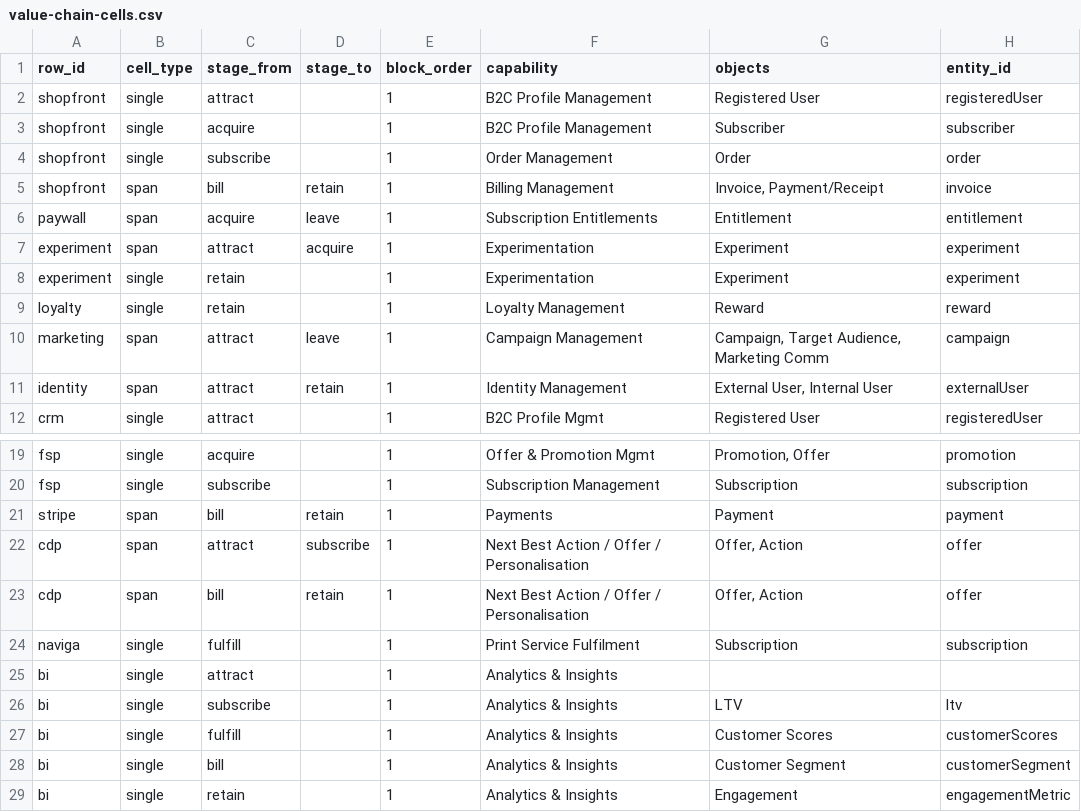
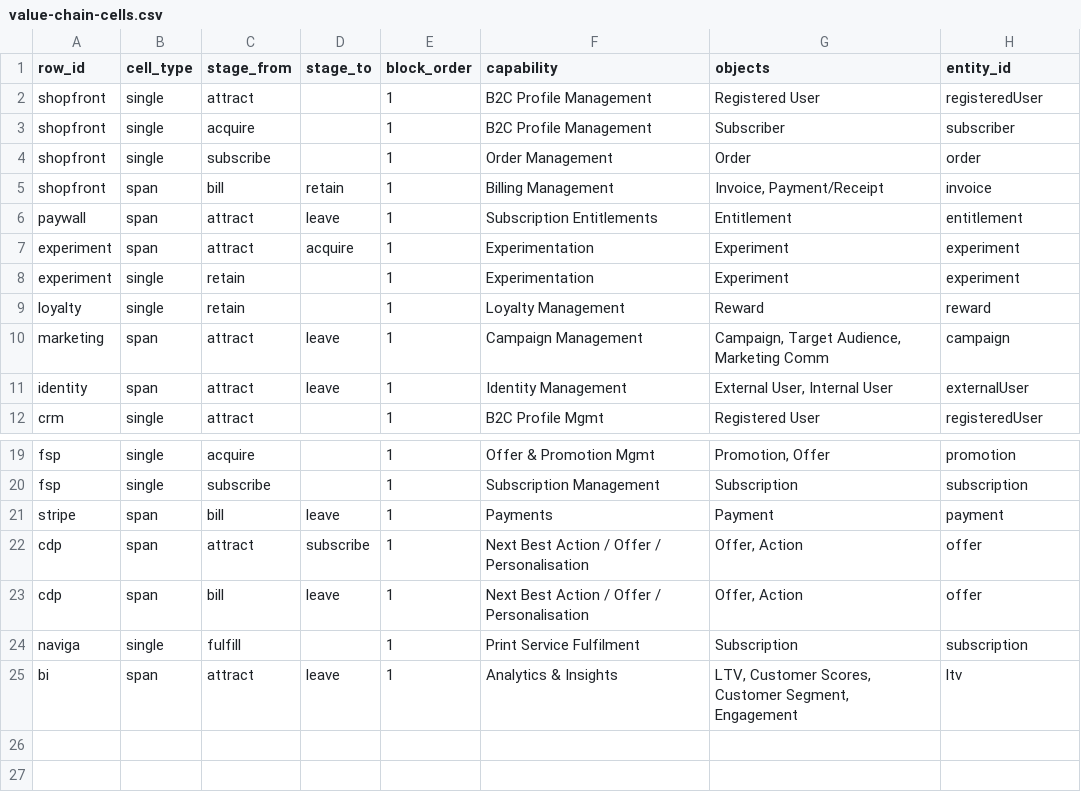
Before and after one commit to pratim-news/information_arch, a CSV file: data/value-chain-cells.csv, drawn as a sheet; only a part is shown, gaps mark what is left out.

```diff
--- a/data/value-chain-cells.csv
+++ b/data/value-chain-cells.csv
@@ -5,3 +5,3 @@ shopfront,single,subscribe,,1,Order Management,Order,order
 shopfront,span,bill,retain,1,Billing Management,"Invoice, Payment/Receipt",invoice
-paywall,span,acquire,leave,1,Subscription Entitlements,Entitlement,entitlement
+paywall,span,attract,leave,1,Subscription Entitlements,Entitlement,entitlement
 experiment,span,attract,acquire,1,Experimentation,Experiment,experiment
@@ -10,3 +10,3 @@ loyalty,single,retain,,1,Loyalty Management,Reward,reward
 marketing,span,attract,leave,1,Campaign Management,"Campaign, Target Audience, Marketing Comm",campaign
-identity,span,attract,retain,1,Identity Management,"External User, Internal User",externalUser
+identity,span,attract,leave,1,Identity Management,"External User, Internal User",externalUser
 crm,single,attract,,1,B2C Profile Mgmt,Registered User,registeredUser
@@ -20,10 +20,6 @@ fsp,single,acquire,,1,Offer & Promotion Mgmt,"Promotion, Offer",promotion
 fsp,single,subscribe,,1,Subscription Management,Subscription,subscription
-stripe,span,bill,retain,1,Payments,Payment,payment
+stripe,span,bill,leave,1,Payments,Payment,payment
 cdp,span,attract,subscribe,1,Next Best Action / Offer / Personalisation,"Offer, Action",offer
-cdp,span,bill,retain,1,Next Best Action / Offer / Personalisation,"Offer, Action",offer
+cdp,span,bill,leave,1,Next Best Action / Offer / Personalisation,"Offer, Action",offer
 naviga,single,fulfill,,1,Print Service Fulfilment,Subscription,subscription
-bi,single,attract,,1,Analytics & Insights,,
-bi,single,subscribe,,1,Analytics & Insights,LTV,ltv
-bi,single,fulfill,,1,Analytics & Insights,Customer Scores,customerScores
-bi,single,bill,,1,Analytics & Insights,Customer Segment,customerSegment
-bi,single,retain,,1,Analytics & Insights,Engagement,engagementMetric
+bi,span,attract,leave,1,Analytics & Insights,"LTV, Customer Scores, Customer Segment, Engagement",ltv
```
Also changed, not shown: 4 other files.
